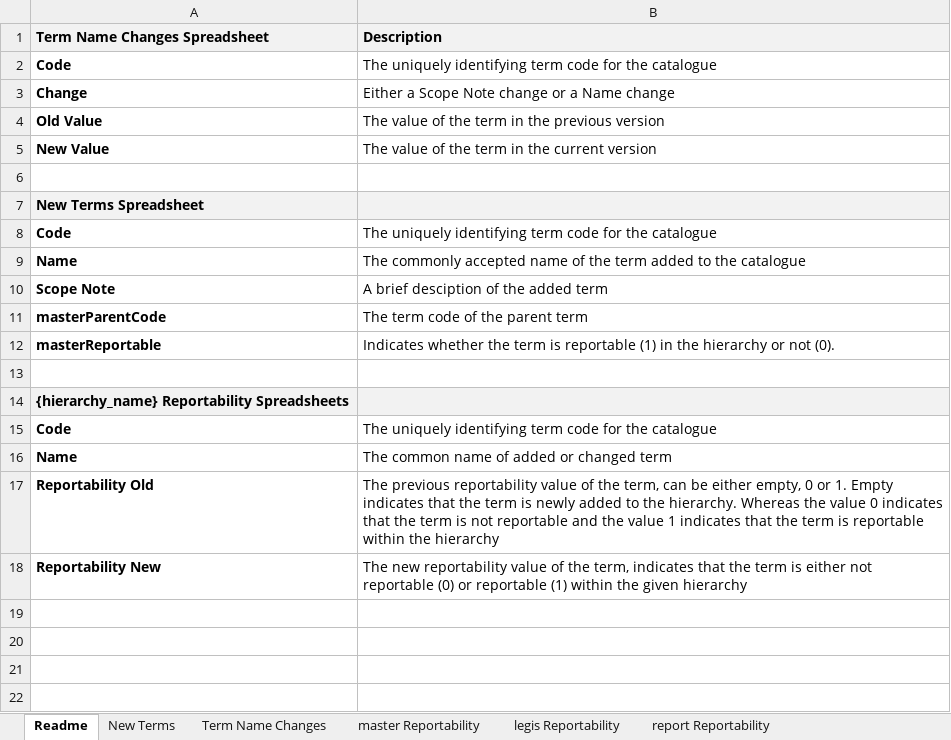
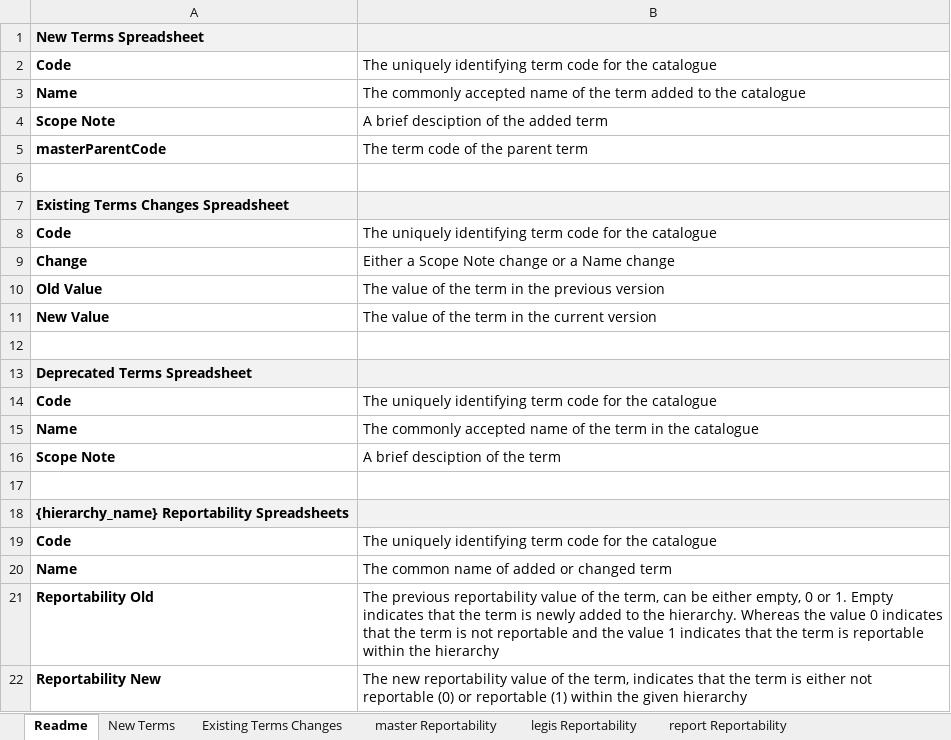
Before and after one commit to openefsa/efsa-catalogues, an Excel workbook: release_notes/MTX/MTX_17.0_vs_16.3.xlsx, sheet Readme, drawn as a sheet; values as stored, in another font and other column widths than the file's, no borders; removed rows and columns are numbered as before the commit, all else as after; the diff names each change by its address in the sheet, - before the commit and + after, or states it on an @@ line.

Commit message:
Release Notes Update

```diff
--- a/release_notes/MTX/MTX_17.0_vs_16.3.xlsx (sheet Readme)
+++ b/release_notes/MTX/MTX_17.0_vs_16.3.xlsx (sheet Readme)
-sheet tab: Term Name Changes
+sheet tab: Existing Terms Changes
+row 1: New Terms Spreadsheet
+row 2: Code | The uniquely identifying term code for the catalogue
+row 3: Name | The commonly accepted name of the term added to the catalogue
+row 4: Scope Note | A brief desciption of the added term
@@ row 11 moved to row 5: masterParentCode @@
-row 6: Term Name Changes Spreadsheet | Description
+row 6: (empty)
-A6:B6 fill: #F2F2F2
+A6:B6 fill: none
+row 7: Existing Terms Changes Spreadsheet
-A13: New Terms Spreadsheet
+A13: Deprecated Terms Spreadsheet
-B15: …the term added to the catalogue
+B15: …the term in the catalogue
-B16: A brief desciption of the added term
+B16: A brief desciption of the term
-row 12: masterReportable | Indicates whether the term is reportable (1) in the hierarchy or not (0).
```
Also changed, not shown: sheet Existing Terms Changes, sheet New Terms, release_notes/ANLYMD/ANLYMD_14.0_vs_13.6.xlsx, release_notes/SAMPMD/SAMPMD_8.0_vs_7.1.xlsx, 11 other files.
